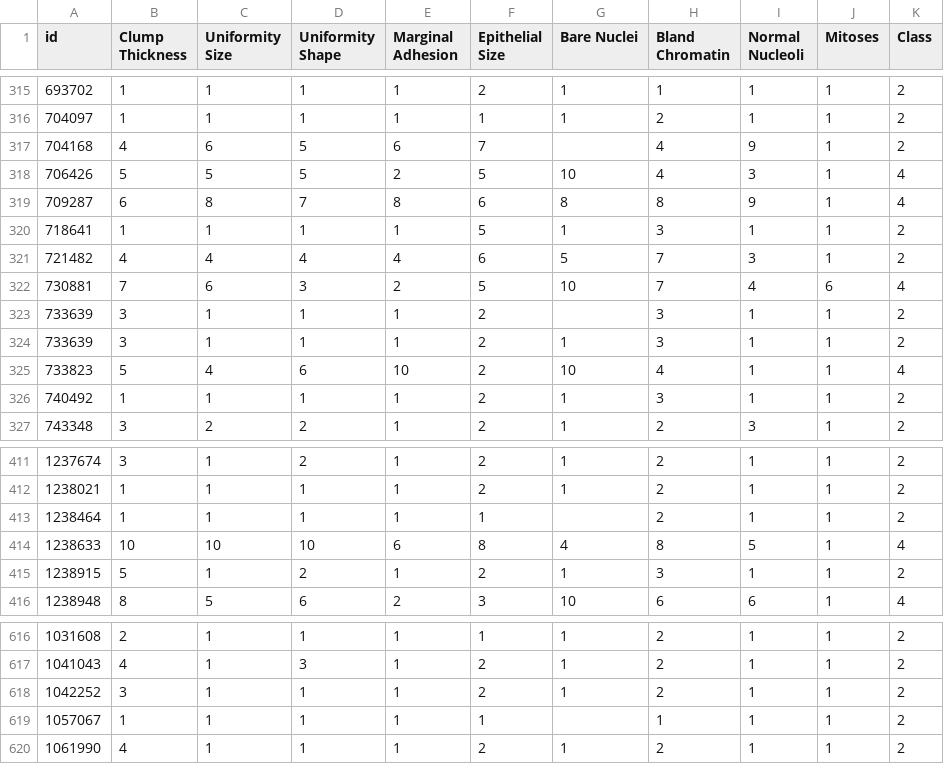
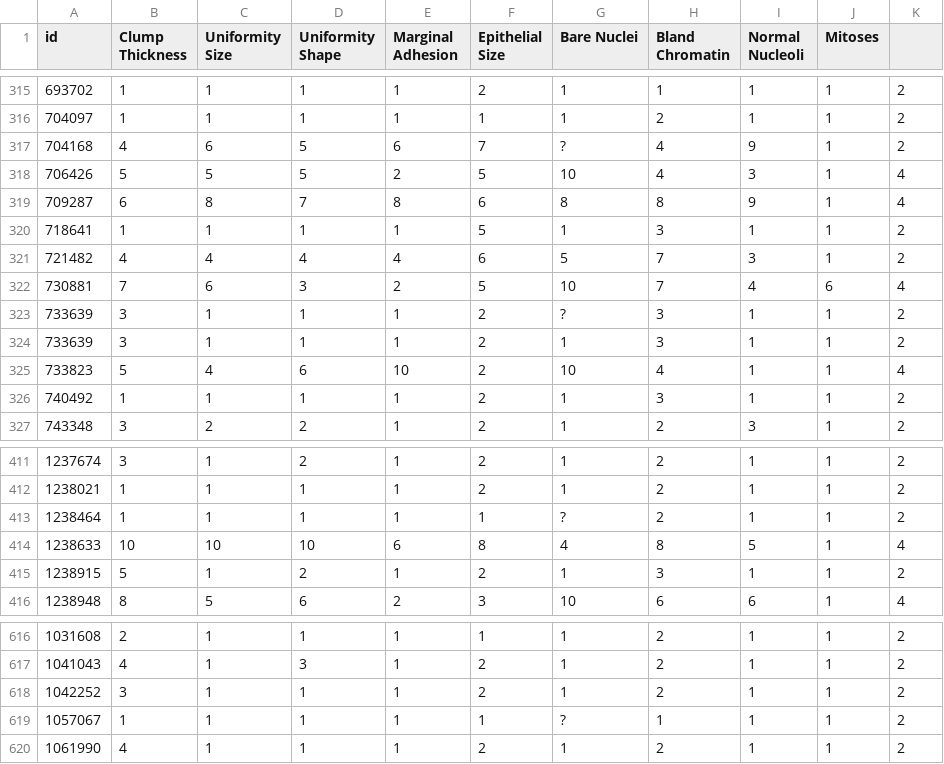
Before and after one commit to McCauslandBrett/Classifying, a CSV file: BreastCancerWisconsin.csv, drawn as a sheet; only a part is shown, gaps mark what is left out; the diff covers the shown part only.

```diff
--- a/BreastCancerWisconsin.csv
+++ b/BreastCancerWisconsin.csv
@@ -1 +1 @@
-id,Clump Thickness,Uniformity Size,Uniformity Shape,Marginal Adhesion,Epithelial Size,Bare Nuclei,Bland Chromatin,Normal Nucleoli,Mitoses,Class
+id,Clump Thickness,Uniformity Size,Uniformity Shape,Marginal Adhesion,Epithelial Size,Bare Nuclei,Bland Chromatin,Normal Nucleoli,Mitoses,
@@ -316,3 +316,3 @@ id,Clump Thickness,Uniformity Size,Uniformity Shape,Marginal Adhesion,Epithelial
 704097,1,1,1,1,1,1,2,1,1,2
-704168,4,6,5,6,7,,4,9,1,2
+704168,4,6,5,6,7,?,4,9,1,2
 706426,5,5,5,2,5,10,4,3,1,4
@@ -322,3 +322,3 @@ id,Clump Thickness,Uniformity Size,Uniformity Shape,Marginal Adhesion,Epithelial
 730881,7,6,3,2,5,10,7,4,6,4
-733639,3,1,1,1,2,,3,1,1,2
+733639,3,1,1,1,2,?,3,1,1,2
 733639,3,1,1,1,2,1,3,1,1,2
@@ -412,3 +412,3 @@ id,Clump Thickness,Uniformity Size,Uniformity Shape,Marginal Adhesion,Epithelial
 1238021,1,1,1,1,2,1,2,1,1,2
-1238464,1,1,1,1,1,,2,1,1,2
+1238464,1,1,1,1,1,?,2,1,1,2
 1238633,10,10,10,6,8,4,8,5,1,4
@@ -618,3 +618,3 @@ id,Clump Thickness,Uniformity Size,Uniformity Shape,Marginal Adhesion,Epithelial
 1042252,3,1,1,1,2,1,2,1,1,2
-1057067,1,1,1,1,1,,1,1,1,2
+1057067,1,1,1,1,1,?,1,1,1,2
 1061990,4,1,1,1,2,1,2,1,1,2
```
Also changed, not shown: 12 edited cells elsewhere in this file.
